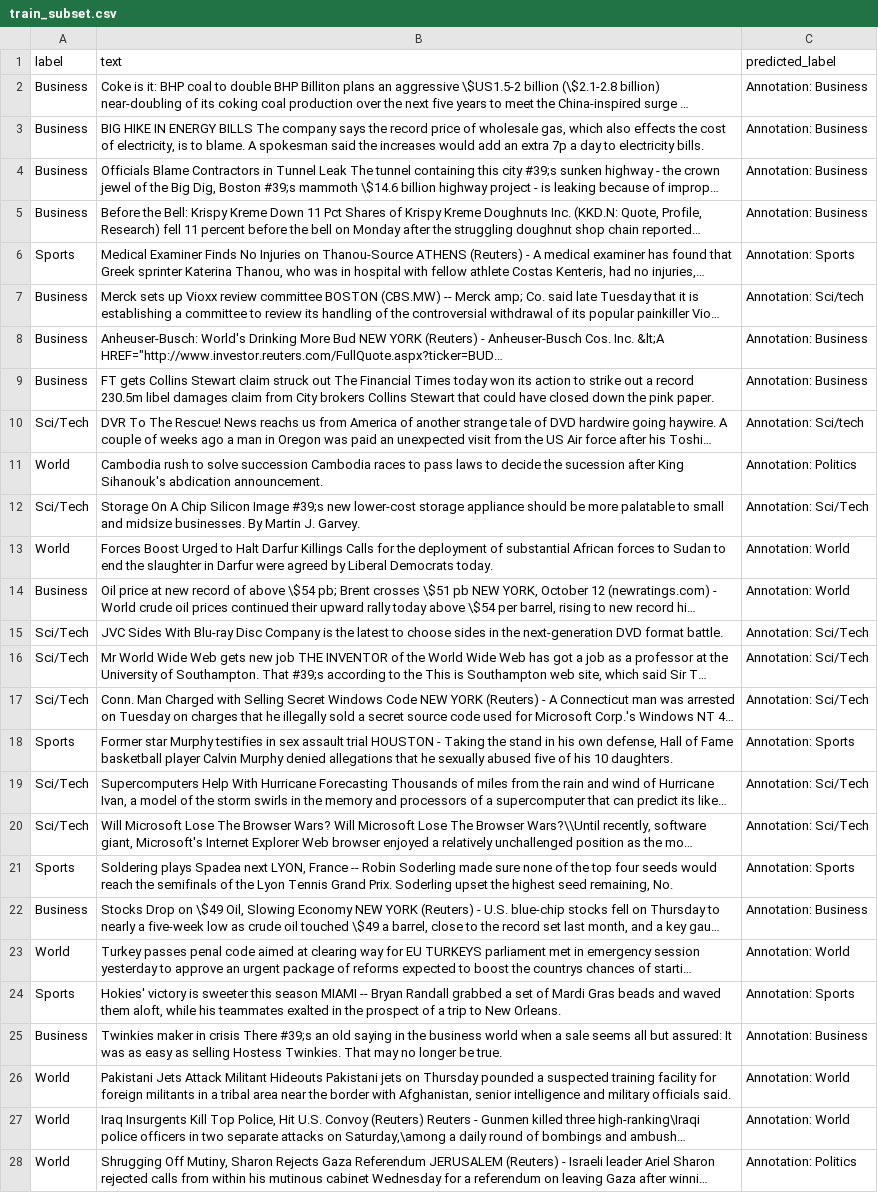
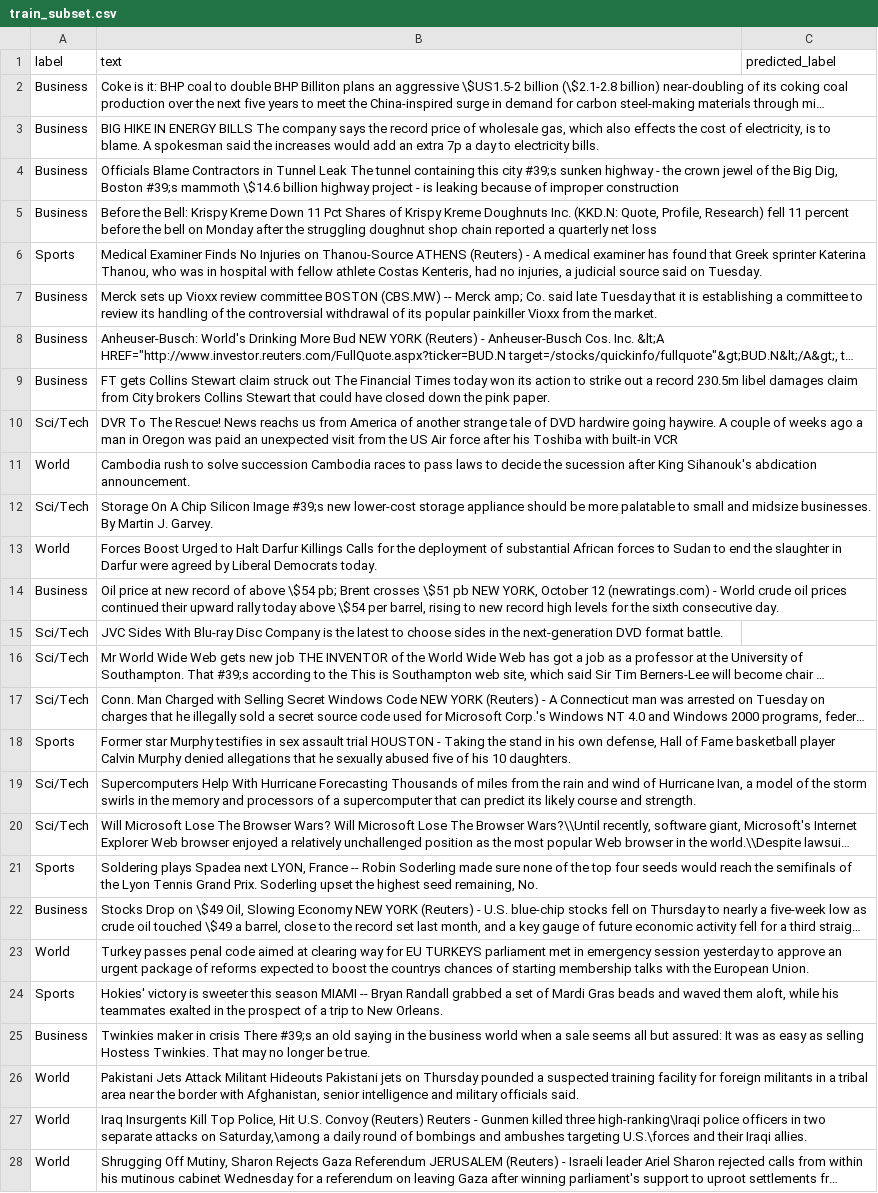
Before and after one commit to julitw/AnoTe-api, a CSV file: uploads/train_subset.csv, drawn as a sheet; only a part is shown; long unchanged cells end in …; the diff covers the shown part only; the diff names each change by its address in the sheet, - before the commit and + after, or states it on an @@ line.

```diff
--- a/uploads/train_subset.csv
+++ b/uploads/train_subset.csv
-C2:C5 (predicted_label): Annotation: Business
+C2:C5 (predicted_label): (empty)
-C6 (predicted_label): Annotation: Sports
+C6 (predicted_label): (empty)
-C7 (predicted_label): Annotation: Sci/tech
+C7 (predicted_label): (empty)
-C8:C9 (predicted_label): Annotation: Business
+C8:C9 (predicted_label): (empty)
-C10 (predicted_label): Annotation: Sci/tech
+C10 (predicted_label): (empty)
-C11 (predicted_label): Annotation: Politics
+C11 (predicted_label): (empty)
-C12 (predicted_label): Annotation: Sci/Tech
+C12 (predicted_label): (empty)
-C13:C14 (predicted_label): Annotation: World
+C13:C14 (predicted_label): (empty)
-C15:C17 (predicted_label): Annotation: Sci/Tech
+C15:C17 (predicted_label): (empty)
-C18 (predicted_label): Annotation: Sports
+C18 (predicted_label): (empty)
-C19:C20 (predicted_label): Annotation: Sci/Tech
+C19:C20 (predicted_label): (empty)
-C21 (predicted_label): Annotation: Sports
+C21 (predicted_label): (empty)
-C22 (predicted_label): Annotation: Business
+C22 (predicted_label): (empty)
-C23 (predicted_label): Annotation: World
+C23 (predicted_label): (empty)
-C24 (predicted_label): Annotation: Sports
+C24 (predicted_label): (empty)
-C25 (predicted_label): Annotation: Business
+C25 (predicted_label): (empty)
-C26:C27 (predicted_label): Annotation: World
+C26:C27 (predicted_label): (empty)
-C28 (predicted_label): Annotation: Politics
+C28 (predicted_label): (empty)
```
Also changed, not shown: 73 edited cells elsewhere in this file, 2 other files.
